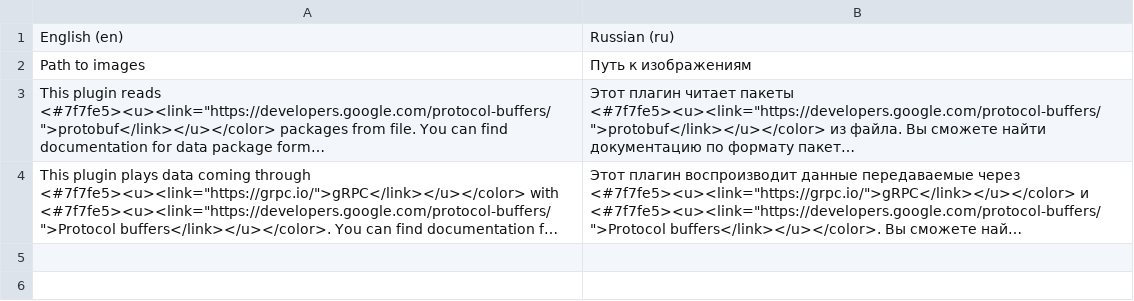
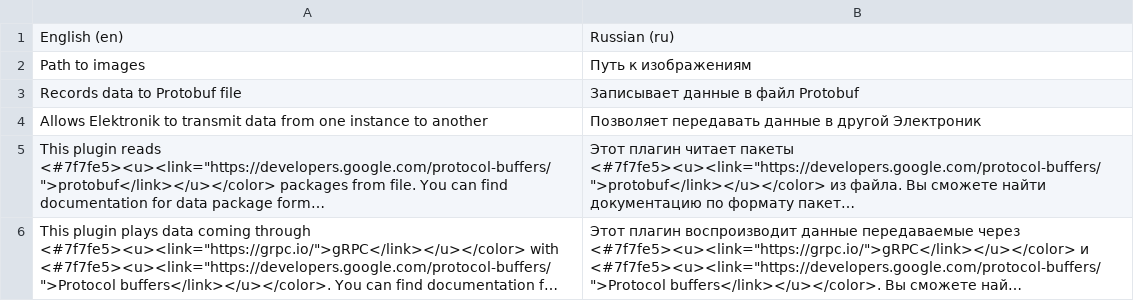
Before and after one commit to dioram/Elektronik, a CSV file: plugins/Protobuf/translations.csv, drawn as a sheet; long unchanged cells end in …; the diff names each change by its address in the sheet, - before the commit and + after, or states it on an @@ line.

```diff
--- a/plugins/Protobuf/translations.csv
+++ b/plugins/Protobuf/translations.csv
+row 3: Records data to Protobuf file | Записывает данные в файл Protobuf
+row 4: Allows Elektronik to transmit data from one instance to another | Позволяет передавать данные в другой Электроник
```
Also changed, not shown: 28 other files.
